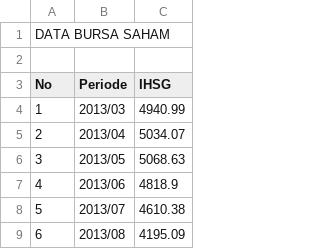
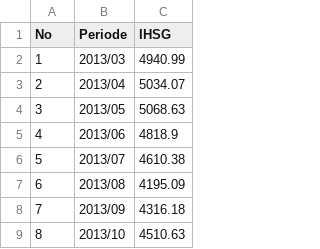
Before and after one commit to haabijasa/Data-Sains-1, a CSV file: Data_IHSG.csv (was Data bursa saham IHSG.csv), drawn as a sheet; only a part is shown; the shorter side is filled out with more unchanged rows.

Commit message:
Update and rename Data bursa saham IHSG.csv to Data_IHSG.csv

```diff
--- a/Data bursa saham IHSG.csv
+++ b/Data_IHSG.csv
@@ -1,3 +1 @@
-DATA BURSA SAHAM,,
-,,
 No,Periode,IHSG
```
